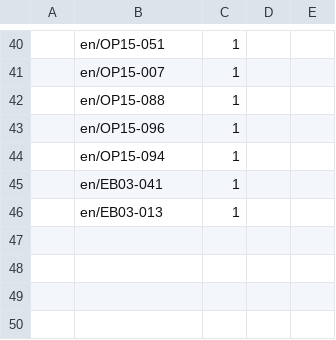
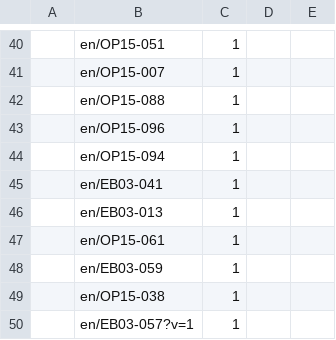
Before and after one commit to niklasblock763-oss/Cards, a CSV file: Card_List.csv, drawn as a sheet; only a part is shown, gaps mark what is left out.

Commit message:
added cards

```diff
--- a/Card_List.csv
+++ b/Card_List.csv
@@ -46 +46,5 @@
 ,en/EB03-013,1,,
+,en/OP15-061,1,,
+,en/EB03-059,1,,
+,en/OP15-038,1,,
+,en/EB03-057?v=1,1,,
```
Also changed, not shown: 1 other file.
